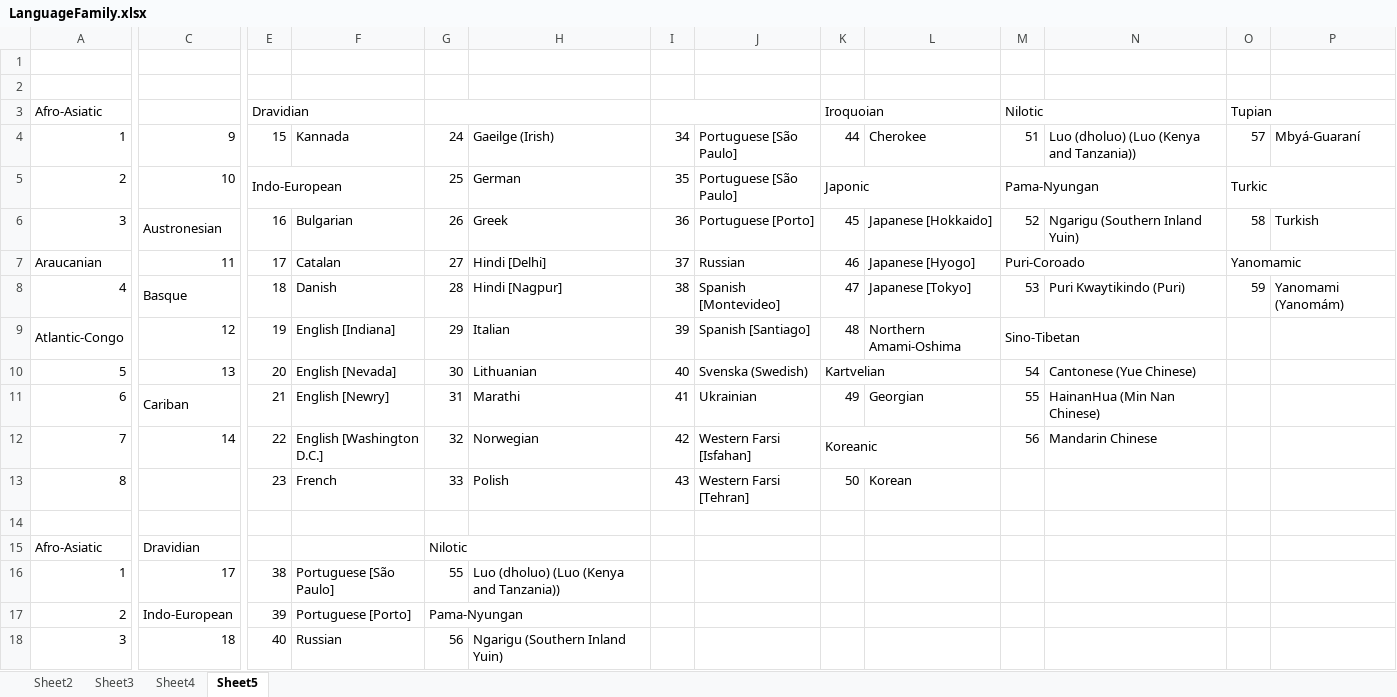
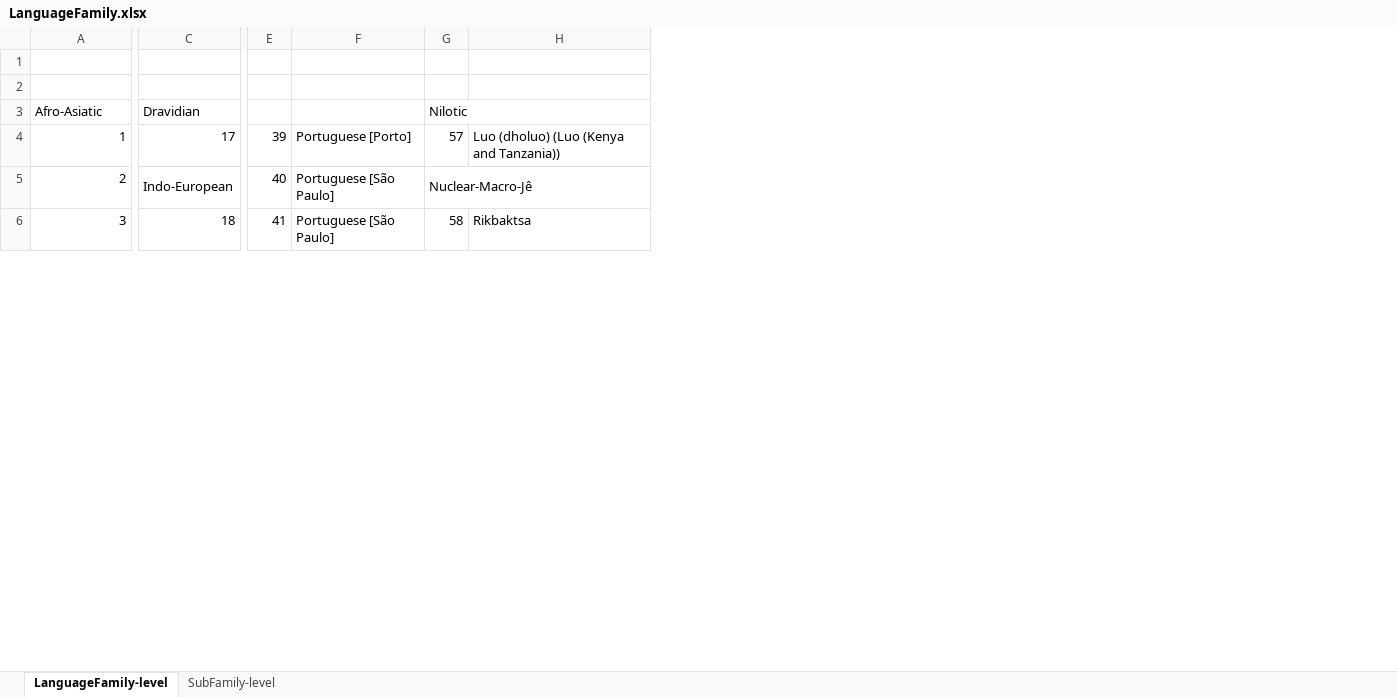
Before and after one commit to comp-music-lab/song-speech-analysis, an Excel workbook: data/LanguageFamily.xlsx, sheet LanguageFamily-level, drawn as a sheet; only a part is shown, gaps mark what is left out; values as stored, in another font and other column widths than the file's, no cell formats; charts and pictures not drawn; removed rows and columns are numbered as before the commit, all else as after; rows hold the shown columns only; the diff covers the shown part only; the diff names each change by its address in the sheet, - before the commit and + after, or states it on an @@ line.

```diff
--- a/data/LanguageFamily.xlsx (sheet LanguageFamily-level)
+++ b/data/LanguageFamily.xlsx (sheet LanguageFamily-level)
-sheet tab: Sheet5
+sheet tab: LanguageFamily-level
-sheet tab: Sheet2
-sheet tab: Sheet3
-sheet tab: Sheet4
+sheet tab: SubFamily-level
-column I, empty
-column J, empty
-column K, empty
-column L, empty
-column M, empty
-column N, empty
-column O, empty
-column P, empty
-row 3: Afro-Asiatic |  | Dravidian |  |  |  |  |  | Iroquoian |  | Nilotic |  | Tupian
-row 4: 1 | 9 | 15 | Kannada | 24 | Gaeilge (Irish) | 34 | Portuguese [São Paulo] | 44 | Cherokee | 51 | Luo (dholuo) (Luo (Kenya and Tanzania)) | 57 | Mbyá-Guaraní
-row 5: 2 | 10 | Indo-European |  | 25 | German | 35 | Portuguese [São Paulo] | Japonic |  | Pama-Nyungan |  | Turkic
-row 6: 3 | Austronesian | 16 | Bulgarian | 26 | Greek | 36 | Portuguese [Porto] | 45 | Japanese [Hokkaido] | 52 | Ngarigu (Southern Inland Yuin) | 58 | Turkish
-row 7: Araucanian | 11 | 17 | Catalan | 27 | Hindi [Delhi] | 37 | Russian | 46 | Japanese [Hyogo] | Puri-Coroado |  | Yanomamic
-row 8: 4 | Basque | 18 | Danish | 28 | Hindi [Nagpur] | 38 | Spanish [Montevideo] | 47 | Japanese [Tokyo] | 53 | Puri Kwaytikindo (Puri) | 59 | Yanomami (Yanomám)
-row 9: Atlantic-Congo | 12 | 19 | English [Indiana] | 29 | Italian | 39 | Spanish [Santiago] | 48 | Northern Amami-Oshima | Sino-Tibetan
-row 10: 5 | 13 | 20 | English [Nevada] | 30 | Lithuanian | 40 | Svenska (Swedish) | Kartvelian |  | 54 | Cantonese (Yue Chinese)
-row 11: 6 | Cariban | 21 | English [Newry] | 31 | Marathi | 41 | Ukrainian | 49 | Georgian | 55 | HainanHua (Min Nan Chinese)
-row 12: 7 | 14 | 22 | English [Washington D.C.] | 32 | Norwegian | 42 | Western Farsi [Isfahan] | Koreanic |  | 56 | Mandarin Chinese
-row 13: 8 |  | 23 | French | 33 | Polish | 43 | Western Farsi [Tehran] | 50 | Korean
-row 14: (empty)
-E4: 38
+E4: 39
-F4: Portuguese [São Paulo]
+F4: Portuguese [Porto]
-G4: 55
+G4: 57
-E5: 39
+E5: 40
-F5: Portuguese [Porto]
+F5: Portuguese [São Paulo]
-G5: Pama-Nyungan
+G5: Nuclear-Macro-Jê
-E6: 40
+E6: 41
-F6: Russian
+F6: Portuguese [São Paulo]
-G6: 56
+G6: 58
-H6: Ngarigu (Southern Inland Yuin)
+H6: Rikbaktsa
```
Also changed, not shown: 1 added row, 88 edited cells and merged cells elsewhere in this sheet, cell formats, charts or pictures, 9 other files.
